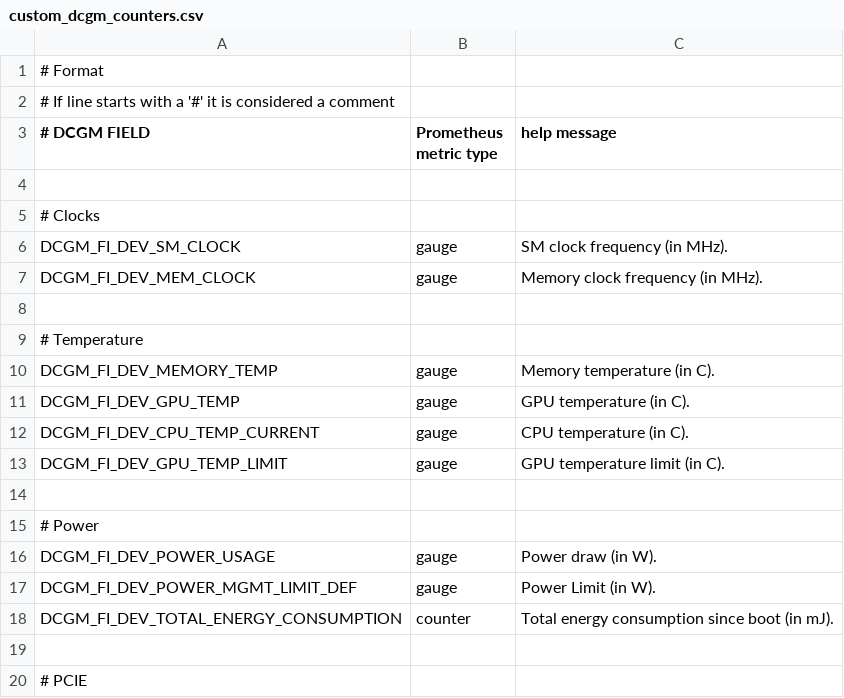
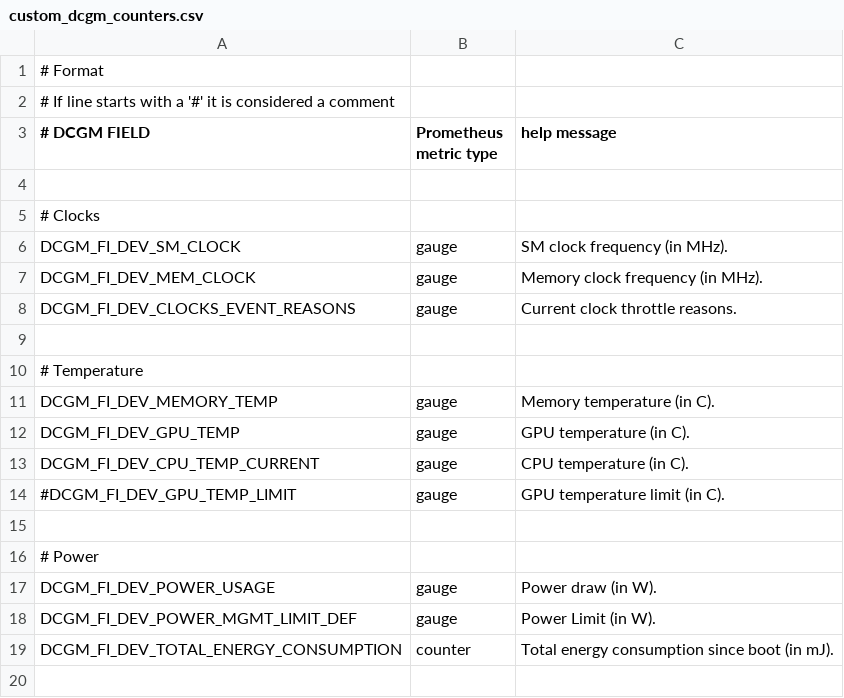
Before and after one commit to xpillons/cc_monitoring, a CSV file: specs/default/cluster-init/files/custom_dcgm_counters.csv, drawn as a sheet; only a part is shown; the shorter side is filled out with more unchanged rows; addresses are those after the commit; the diff names each change by its address in the sheet, - before the commit and + after, or states it on an @@ line.

Commit message:
Modified combined & gpu device dashboards - updated clock throttle reasons, updated xid codes panel to be time series rather than table. Added combined_view_without_gpu_profiling dashboard. updated clock throttle reasons in dcgm counters file

```diff
--- a/specs/default/cluster-init/files/custom_dcgm_counters.csv
+++ b/specs/default/cluster-init/files/custom_dcgm_counters.csv
+row 8: DCGM_FI_DEV_CLOCKS_EVENT_REASONS | gauge | Current clock throttle reasons.
-A14 (# DCGM FIELD): DCGM_FI_DEV_GPU_TEMP_LIMIT
+A14 (# DCGM FIELD): #DCGM_FI_DEV_GPU_TEMP_LIMIT
```
Also changed, not shown: 3 other files.
